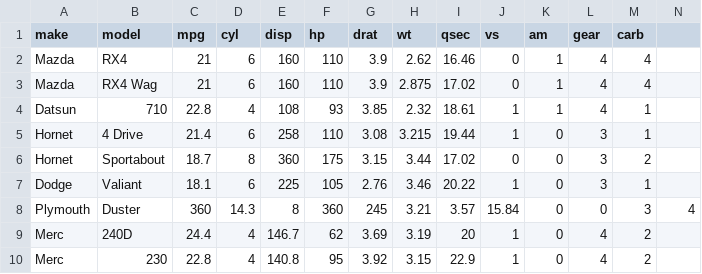
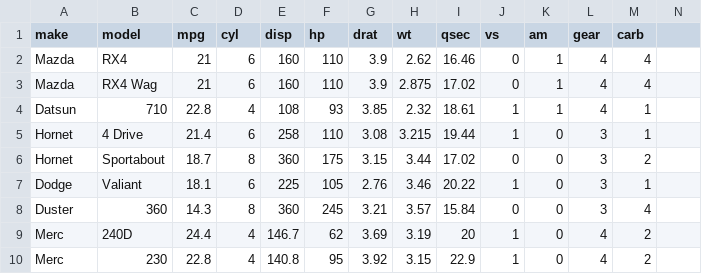
Before and after one commit to tomviolin/FreshwateR, a CSV file: carnames2.csv, drawn as a sheet; only a part is shown; removed rows and columns are numbered as before the commit, all else as after; the diff names each change by its address in the sheet, - before the commit and + after, or states it on an @@ line.

Commit message:
Fix formatting of Plymouth Duster entry in CSV

```diff
--- a/carnames2.csv
+++ b/carnames2.csv
-row 8: Plymouth | Duster | 360 | 14.3 | 8 | 360 | 245 | 3.21 | 3.57 | 15.84 | 0 | 0 | 3 | 4
+row 8: Duster | 360 | 14.3 | 8 | 360 | 245 | 3.21 | 3.57 | 15.84 | 0 | 0 | 3 | 4
```
